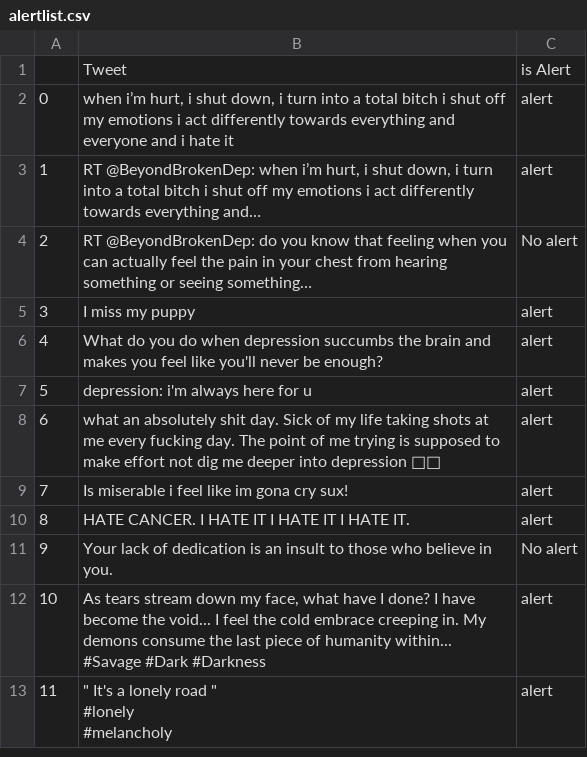
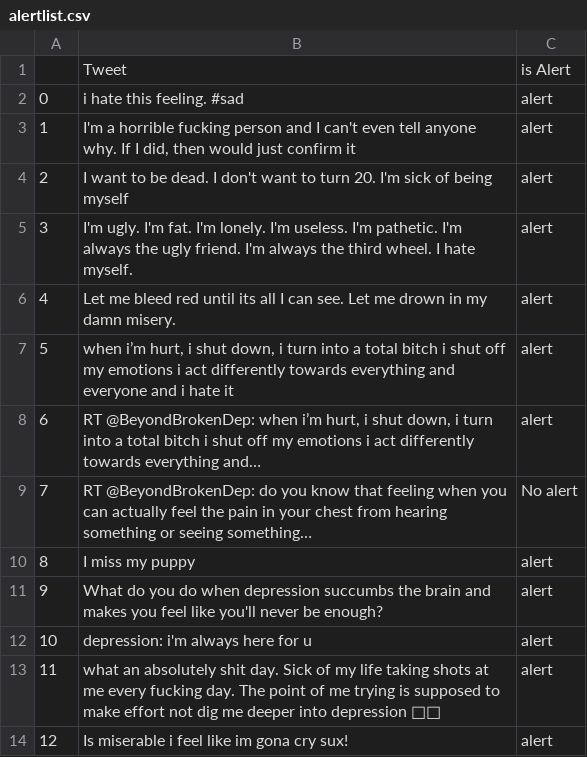
Before and after one commit to Akashsrivastava6/BuddyUp, a CSV file: project_V1/core/alertlist.csv, drawn as a sheet; only a part is shown; the shorter side is filled out with more unchanged rows; addresses are those after the commit; the diff names each change by its address in the sheet, - before the commit and + after, or states it on an @@ line.

```diff
--- a/project_V1/core/alertlist.csv
+++ b/project_V1/core/alertlist.csv
+row 2: 0 | i hate this feeling. #sad | alert
+row 3: 1 | I'm a horrible fucking person and I can't even tell anyone why. If I did, then would just confirm it | alert
+row 4: 2 | I want to be dead. I don't want to turn 20. I'm sick of being myself | alert
+row 5: 3 | I'm ugly. I'm fat. I'm lonely. I'm useless. I'm pathetic. I'm always the ugly friend. I'm always the third wheel. I hate myself. | alert
+row 6: 4 | Let me bleed red until its all I can see. Let me drown in my damn misery. | alert
@@ column A renumbered from row 7 down @@
```
Also changed, not shown: 14 other files.
